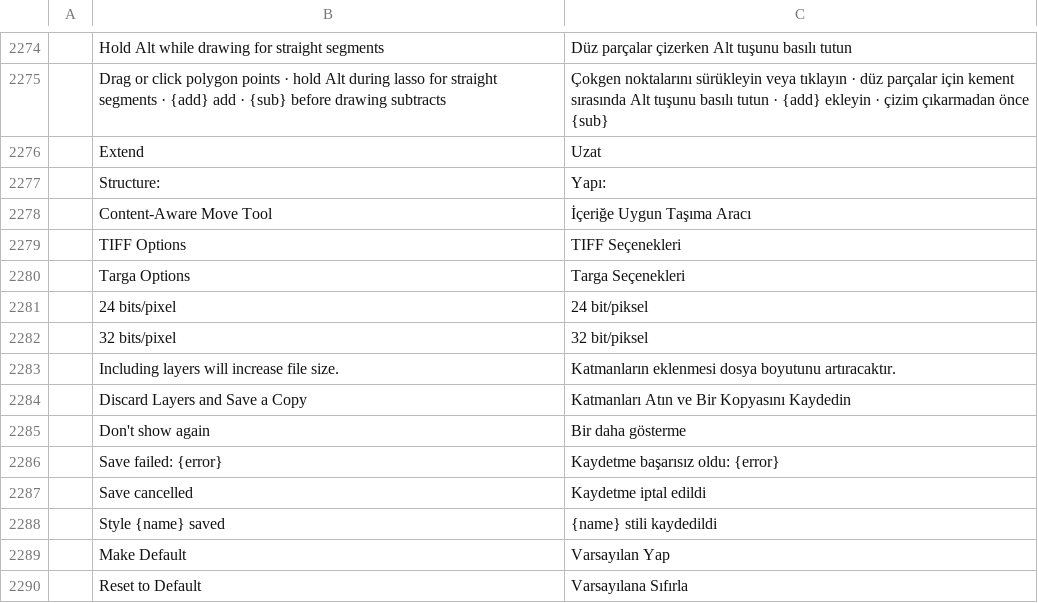
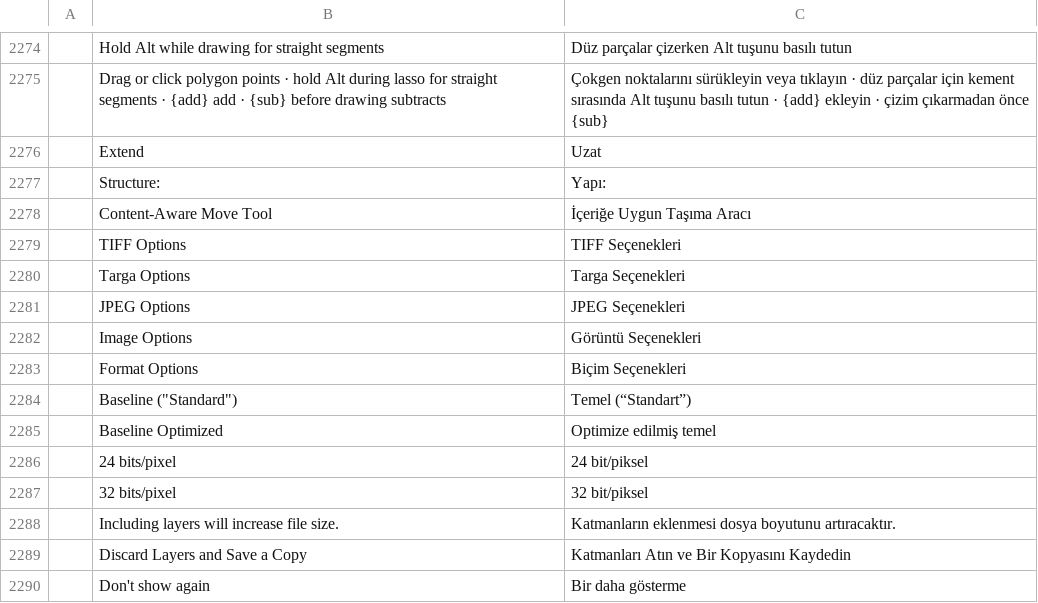
Before and after one commit to GabryelTenorio/photocraft, a TSV file: crates/ui-egui/src/i18n/tr.tsv, drawn as a sheet; only a part is shown, gaps mark what is left out; the shorter side is filled out with more unchanged rows.

```diff
--- a/crates/ui-egui/src/i18n/tr.tsv
+++ b/crates/ui-egui/src/i18n/tr.tsv
@@ -2280,2 +2280,7 @@
 	Targa Options	Targa Seçenekleri
+	JPEG Options	JPEG Seçenekleri
+	Image Options	Görüntü Seçenekleri
+	Format Options	Biçim Seçenekleri
+	Baseline ("Standard")	Temel (“Standart”)
+	Baseline Optimized	Optimize edilmiş temel
 	24 bits/pixel	24 bit/piksel
```
Also changed, not shown: crates/ui-egui/src/i18n/hu.tsv, crates/ui-egui/src/i18n/sr.tsv, 5 other files.
